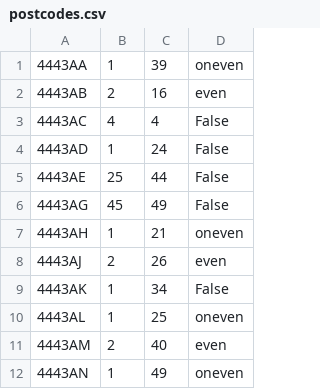
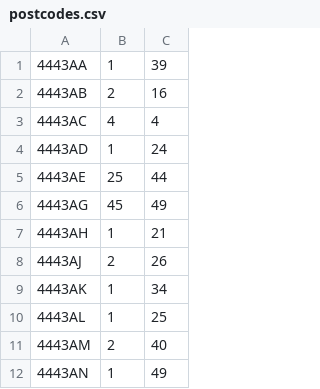
Before and after one commit to tvdsluijs/delta-fiber-postal-faker, a CSV file: postcodes.csv, drawn as a sheet; only a part is shown; the diff names each change by its address in the sheet, - before the commit and + after, or states it on an @@ line.

Commit message:
change postalcodes.csv

```diff
--- a/postcodes.csv
+++ b/postcodes.csv
-column D, rows 1-12: oneven | even | False | False | False | False | oneven | even | False | oneven | even | oneven
```
